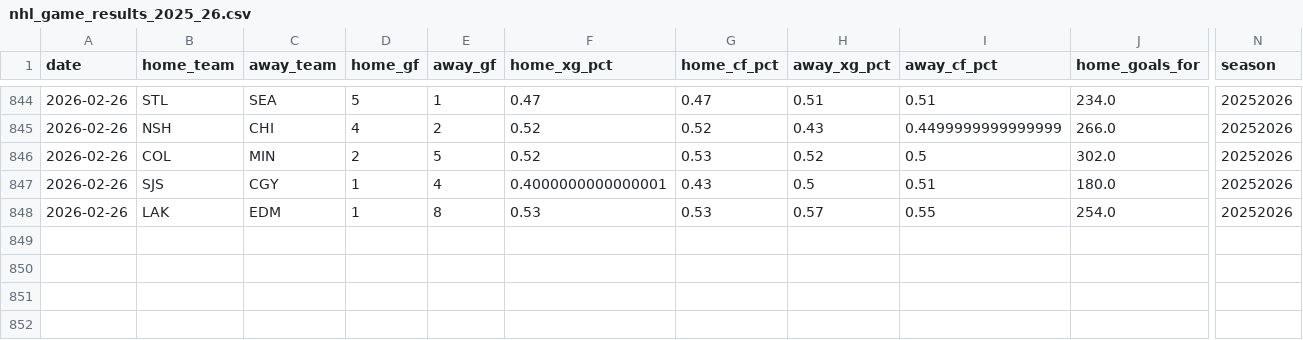
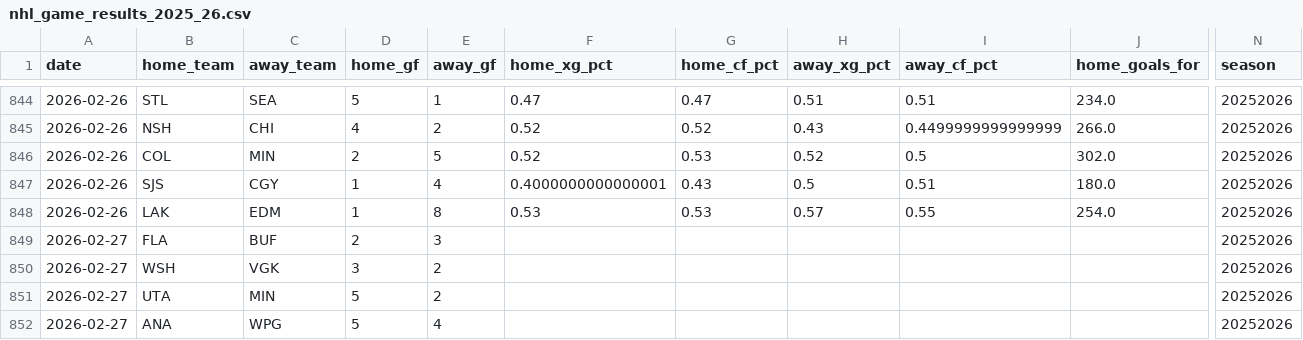
Before and after one commit to bozzy1987-ai/nhl_scanner, a CSV file: backend/data/nhl_game_results_2025_26.csv, drawn as a sheet; only a part is shown, gaps mark what is left out; rows hold the shown columns only; the diff names each change by its address in the sheet, - before the commit and + after, or states it on an @@ line.

Commit message:
Add Feb 27 games (FLA-BUF 2-3, etc)

```diff
--- a/backend/data/nhl_game_results_2025_26.csv
+++ b/backend/data/nhl_game_results_2025_26.csv
+row 849: 2026-02-27 | FLA | BUF | 2 | 3 |  |  |  |  |  | 20252026
+row 850: 2026-02-27 | WSH | VGK | 3 | 2 |  |  |  |  |  | 20252026
+row 851: 2026-02-27 | UTA | MIN | 5 | 2 |  |  |  |  |  | 20252026
+row 852: 2026-02-27 | ANA | WPG | 5 | 4 |  |  |  |  |  | 20252026
```
